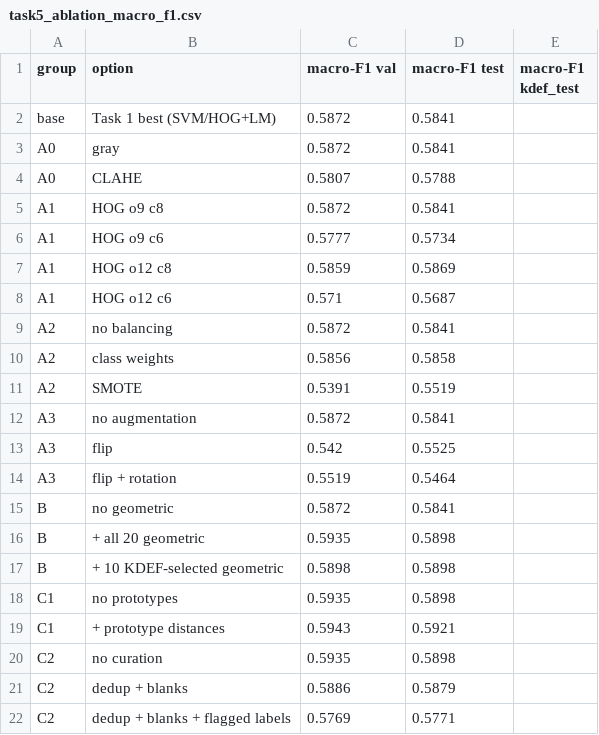
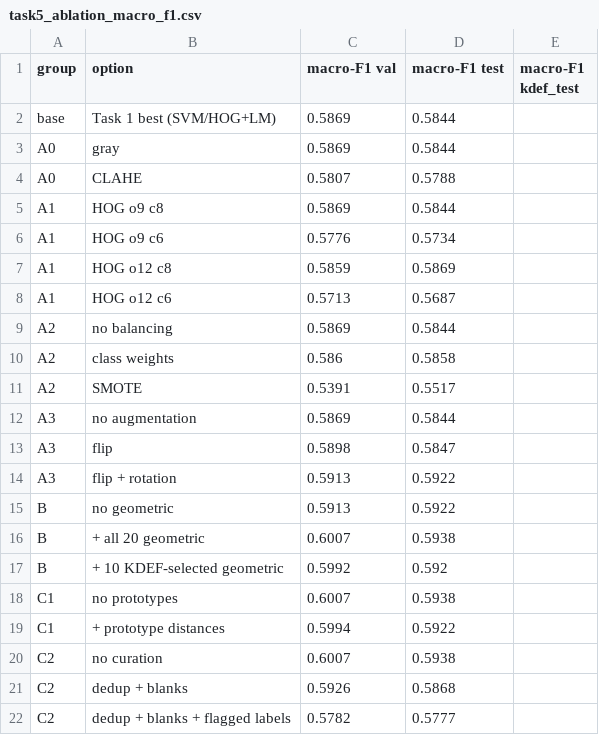
Before and after one commit to Valer44ik/Data_analysis_assignment2, a CSV file: group_2_emotion_recognition/results/task5_ablation_macro_f1.csv, drawn as a sheet; only a part is shown; the diff covers the shown part only.

```diff
--- a/group_2_emotion_recognition/results/task5_ablation_macro_f1.csv
+++ b/group_2_emotion_recognition/results/task5_ablation_macro_f1.csv
@@ -1,22 +1,22 @@
 group,option,macro-F1 val,macro-F1 test,macro-F1 kdef_test
-base,Task 1 best (SVM/HOG+LM),0.5872,0.5841,
-A0,gray,0.5872,0.5841,
+base,Task 1 best (SVM/HOG+LM),0.5869,0.5844,
+A0,gray,0.5869,0.5844,
 A0,CLAHE,0.5807,0.5788,
-A1,HOG o9 c8,0.5872,0.5841,
-A1,HOG o9 c6,0.5777,0.5734,
+A1,HOG o9 c8,0.5869,0.5844,
+A1,HOG o9 c6,0.5776,0.5734,
 A1,HOG o12 c8,0.5859,0.5869,
-A1,HOG o12 c6,0.571,0.5687,
-A2,no balancing,0.5872,0.5841,
-A2,class weights,0.5856,0.5858,
-A2,SMOTE,0.5391,0.5519,
-A3,no augmentation,0.5872,0.5841,
-A3,flip,0.542,0.5525,
-A3,flip + rotation,0.5519,0.5464,
-B,no geometric,0.5872,0.5841,
-B,+ all 20 geometric,0.5935,0.5898,
-B,+ 10 KDEF-selected geometric,0.5898,0.5898,
-C1,no prototypes,0.5935,0.5898,
-C1,+ prototype distances,0.5943,0.5921,
-C2,no curation,0.5935,0.5898,
-C2,dedup + blanks,0.5886,0.5879,
-C2,dedup + blanks + flagged labels,0.5769,0.5771,
+A1,HOG o12 c6,0.5713,0.5687,
+A2,no balancing,0.5869,0.5844,
+A2,class weights,0.586,0.5858,
+A2,SMOTE,0.5391,0.5517,
+A3,no augmentation,0.5869,0.5844,
+A3,flip,0.5898,0.5847,
+A3,flip + rotation,0.5913,0.5922,
+B,no geometric,0.5913,0.5922,
+B,+ all 20 geometric,0.6007,0.5938,
+B,+ 10 KDEF-selected geometric,0.5992,0.592,
+C1,no prototypes,0.6007,0.5938,
+C1,+ prototype distances,0.5994,0.5922,
+C2,no curation,0.6007,0.5938,
+C2,dedup + blanks,0.5926,0.5868,
+C2,dedup + blanks + flagged labels,0.5782,0.5777,
```
Also changed, not shown: 48 edited cells elsewhere in this file, group_2_emotion_recognition/results/task5_ablation.csv, group_2_emotion_recognition/results/task5_comparison.csv, 14 other files.
